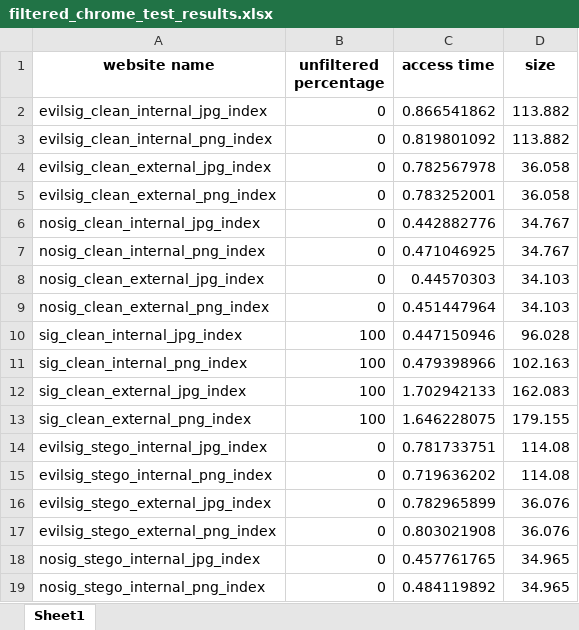
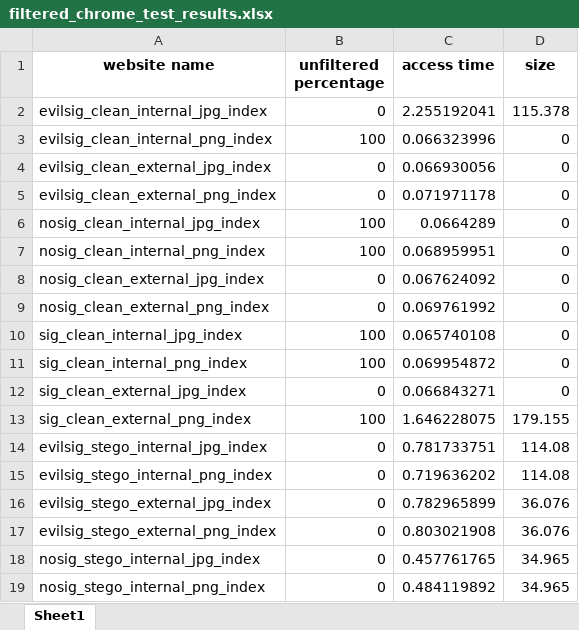
Before and after one commit to ruscatalin/NAISS, an Excel workbook: client/test_results/filtered_chrome_test_results.xlsx, sheet Sheet1, drawn as a sheet; only a part is shown; values as stored, in another font and other column widths than the file's, no borders; the diff names each change by its address in the sheet, - before the commit and + after, or states it on an @@ line.

```diff
--- a/client/test_results/filtered_chrome_test_results.xlsx (sheet Sheet1)
+++ b/client/test_results/filtered_chrome_test_results.xlsx (sheet Sheet1)
-C2 (access time): 0.866541862
+C2 (access time): 2.255192041
-D2 (size): 113.882
+D2 (size): 115.378
-B3 (unfiltered percentage): 0
+B3 (unfiltered percentage): 100
-C3 (access time): 0.819801092
+C3 (access time): 0.066323996
-D3 (size): 113.882
+D3 (size): 0
-C4 (access time): 0.782567978
+C4 (access time): 0.066930056
-D4:D5 (size): 36.058
+D4:D5 (size): 0
-C5 (access time): 0.783252001
+C5 (access time): 0.071971178
-B6:B7 (unfiltered percentage): 0
+B6:B7 (unfiltered percentage): 100
-C6 (access time): 0.442882776
+C6 (access time): 0.0664289
-D6:D7 (size): 34.767
+D6:D7 (size): 0
-C7 (access time): 0.471046925
+C7 (access time): 0.068959951
-C8 (access time): 0.44570303
+C8 (access time): 0.067624092
-D8:D9 (size): 34.103
+D8:D9 (size): 0
-C9 (access time): 0.451447964
+C9 (access time): 0.069761992
-C10 (access time): 0.447150946
+C10 (access time): 0.065740108
-D10 (size): 96.028
+D10 (size): 0
-C11 (access time): 0.479398966
+C11 (access time): 0.069954872
-D11 (size): 102.163
+D11 (size): 0
-B12 (unfiltered percentage): 100
+B12 (unfiltered percentage): 0
-C12 (access time): 1.702942133
+C12 (access time): 0.066843271
-D12 (size): 162.083
+D12 (size): 0
```
Also changed, not shown: 27 other files.
